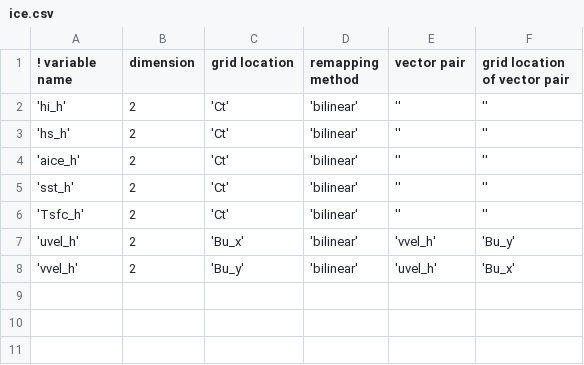
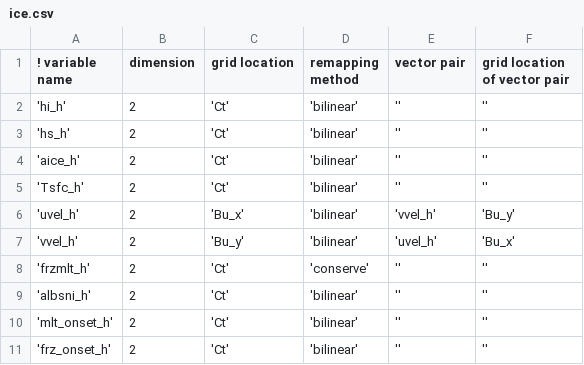
Before and after one commit to NOAA-EMC/gfs-utils, a CSV file: parm/ocnicepost/ice.csv, drawn as a sheet; removed rows and columns are numbered as before the commit, all else as after; the diff names each change by its address in the sheet, - before the commit and + after, or states it on an @@ line.

Commit message:
Update ocean and ice variable lists in csv files

```diff
--- a/parm/ocnicepost/ice.csv
+++ b/parm/ocnicepost/ice.csv
-row 5: 'sst_h' | 2 | 'Ct' | 'bilinear' | '' | ''
+row 8: 'frzmlt_h' | 2 | 'Ct' | 'conserve' | '' | ''
+row 9: 'albsni_h' | 2 | 'Ct' | 'bilinear' | '' | ''
+row 10: 'mlt_onset_h' | 2 | 'Ct' | 'bilinear' | '' | ''
+row 11: 'frz_onset_h' | 2 | 'Ct' | 'bilinear' | '' | ''
```
Also changed, not shown: parm/ocnicepost/ocean.csv.
